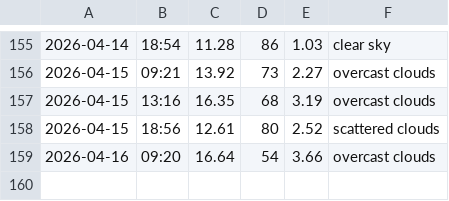
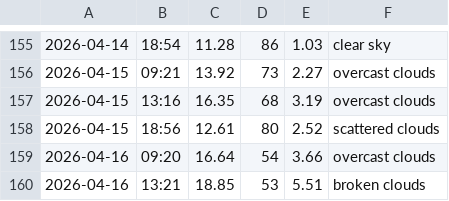
Before and after one commit to jozefgocik/data-collector, a CSV file: weather.csv, drawn as a sheet; only a part is shown, gaps mark what is left out.

```diff
--- a/weather.csv
+++ b/weather.csv
@@ -159 +159,2 @@
 2026-04-16,09:20,16.64,54,3.66,overcast clouds
+2026-04-16,13:21,18.85,53,5.51,broken clouds
```
